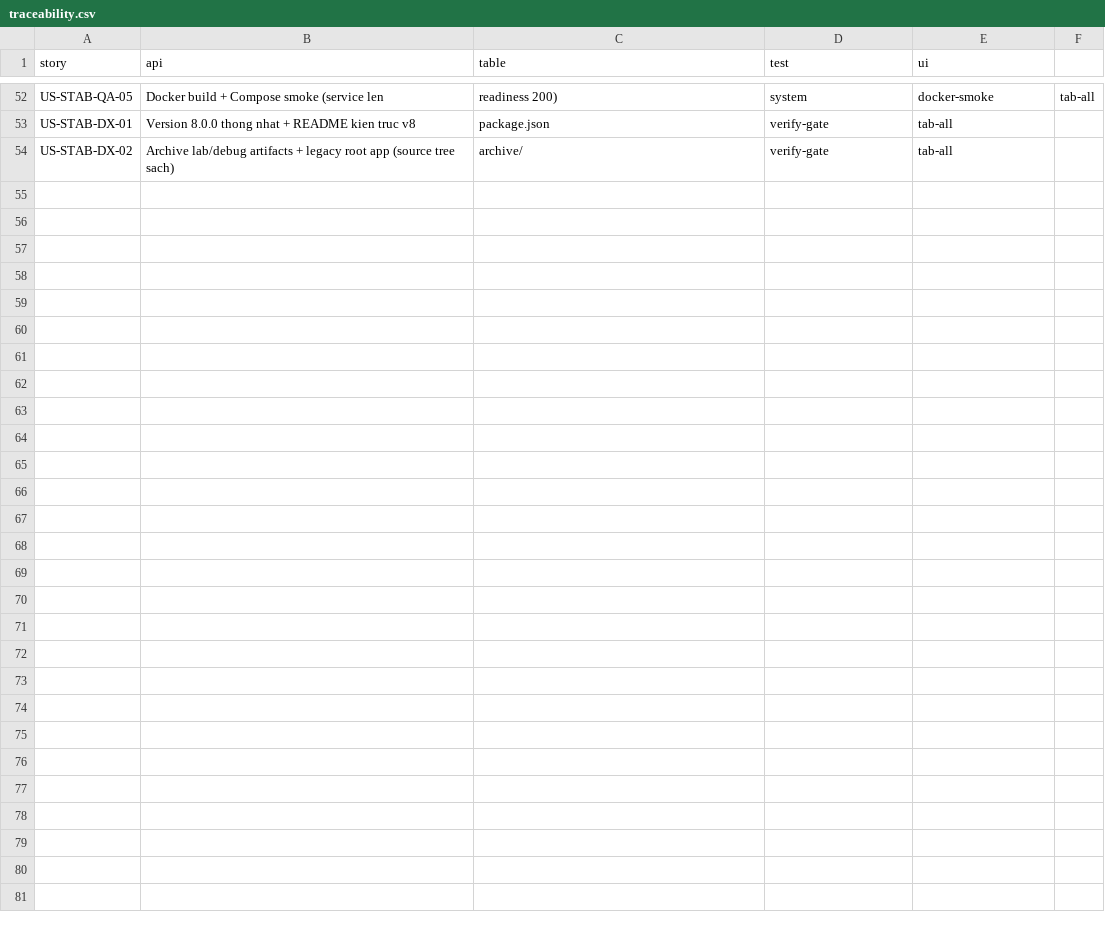
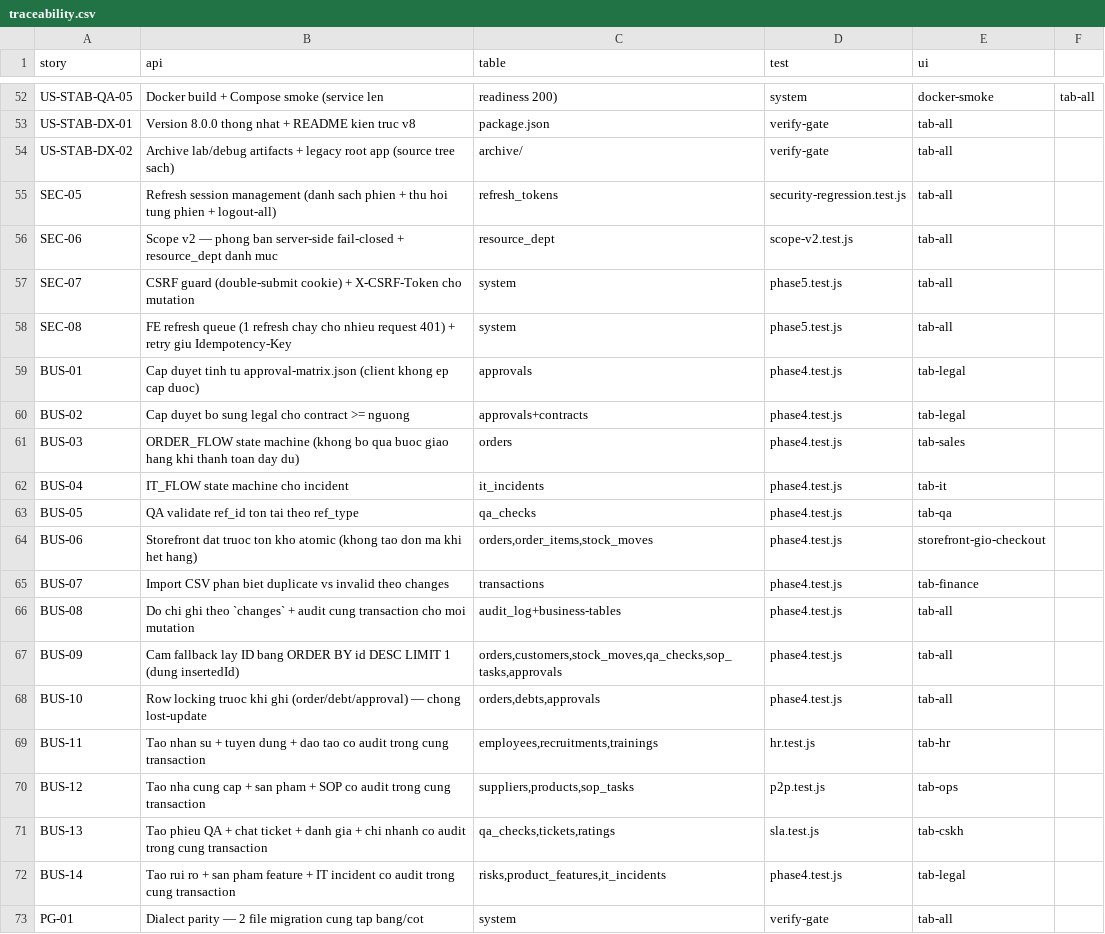
Before and after one commit to thuanAlex30/AI_Agent_Company, a CSV file: agent_svc/docs/contract/traceability.csv, drawn as a sheet; only a part is shown, gaps mark what is left out; the diff covers the shown part only; the diff names each change by its address in the sheet, - before the commit and + after, or states it on an @@ line.

Commit message:
feat(phase6): CI/ops hardening + verify >= 400 assert (688)
- OPS-05: Dockerfile backend + agent_svc chay user khong phai root (adduser/addgroup)
- OPS-05: docker-compose — no-new-privileges, cap_drop ALL, read_only, tmpfs /tmp cho backend/agent/migrate
- OPS-05: .env.example bo sung TRUST_PROXY, COOKIE_SAMESITE, CSRF_ENABLED, ACCESS_TTL, REFRESH_DAYS, MAX_SESSIONS_PER_USER, APP_VERSION
- OPS-04: logger moi dong co [rid=...] + request_id (AsyncLocalStorage); server bat context request
- OPS-04: log moi quyet dinh RBAC 403 (user/role/dept/resource) va SCOPE 403 (IDOR)
- OPS-03: /api/ready kiem tra ca agent (checks.agent) + phan biet trang thai 'degraded'
- CONTRACT-SYNC: CI job contract-sync so 3 ban contract (root/backend/agent_svc) bang diff
- verify.js: tong hop migration 004/005/006; them 6 nhom gate Phase 6 + 6 nhom mo rong §7.2
  (Dialect/Auth/Scope/Approval/Transaction/Contract) => 688 assert (muc tieu >= 400)
- traceability.csv: them 25 dong SEC-05..08, BUS-01..14, PG-01..05, OPS-01..04, QA-06
- tests/phase6.test.js (p601..p606)
- 110/110 test xanh, verify ALL PASS (688 asserts)

```diff
--- a/agent_svc/docs/contract/traceability.csv
+++ b/agent_svc/docs/contract/traceability.csv
+row 55: SEC-05 | Refresh session management (danh sach phien + thu hoi tung phien + logout-all) | refresh_tokens | security-regression.test.js | tab-all
+row 56: SEC-06 | Scope v2 — phong ban server-side fail-closed + resource_dept danh muc | resource_dept | scope-v2.test.js | tab-all
+row 57: SEC-07 | CSRF guard (double-submit cookie) + X-CSRF-Token cho mutation | system | phase5.test.js | tab-all
+row 58: SEC-08 | FE refresh queue (1 refresh chay cho nhieu request 401) + retry giu Idempotency-Key | system | phase5.test.js | tab-all
+row 59: BUS-01 | Cap duyet tinh tu approval-matrix.json (client khong ep cap duoc) | approvals | phase4.test.js | tab-legal
+row 60: BUS-02 | Cap duyet bo sung legal cho contract >= nguong | approvals+contracts | phase4.test.js | tab-legal
+row 61: BUS-03 | ORDER_FLOW state machine (khong bo qua buoc giao hang khi thanh toan day du) | orders | phase4.test.js | tab-sales
+row 62: BUS-04 | IT_FLOW state machine cho incident | it_incidents | phase4.test.js | tab-it
+row 63: BUS-05 | QA validate ref_id ton tai theo ref_type | qa_checks | phase4.test.js | tab-qa
+row 64: BUS-06 | Storefront dat truoc ton kho atomic (khong tao don ma khi het hang) | orders,order_items,stock_moves | phase4.test.js | storefront-gio-checkout
+row 65: BUS-07 | Import CSV phan biet duplicate vs invalid theo changes | transactions | phase4.test.js | tab-finance
+row 66: BUS-08 | Do chi ghi theo `changes` + audit cung transaction cho moi mutation | audit_log+business-tables | phase4.test.js | tab-all
+row 67: BUS-09 | Cam fallback lay ID bang ORDER BY id DESC LIMIT 1 (dung insertedId) | orders,customers,stock_moves,qa_checks,sop_tasks,approvals | phase4.test.js | tab-all
+row 68: BUS-10 | Row locking truoc khi ghi (order/debt/approval) — chong lost-update | orders,debts,approvals | phase4.test.js | tab-all
+row 69: BUS-11 | Tao nhan su + tuyen dung + dao tao co audit trong cung transaction | employees,recruitments,trainings | hr.test.js | tab-hr
+row 70: BUS-12 | Tao nha cung cap + san pham + SOP co audit trong cung transaction | suppliers,products,sop_tasks | p2p.test.js | tab-ops
+row 71: BUS-13 | Tao phieu QA + chat ticket + danh gia + chi nhanh co audit trong cung transaction | qa_checks,tickets,ratings | sla.test.js | tab-cskh
+row 72: BUS-14 | Tao rui ro + san pham feature + IT incident co audit trong cung transaction | risks,product_features,it_incidents | phase4.test.js | tab-legal
+row 73: PG-01 | Dialect parity — 2 file migration cung tap bang/cot | system | verify-gate | tab-all
```
Also changed, not shown: 9 added rows elsewhere in this file, backend/docs/contract/traceability.csv, docs/contract/traceability.csv, 11 other files.
